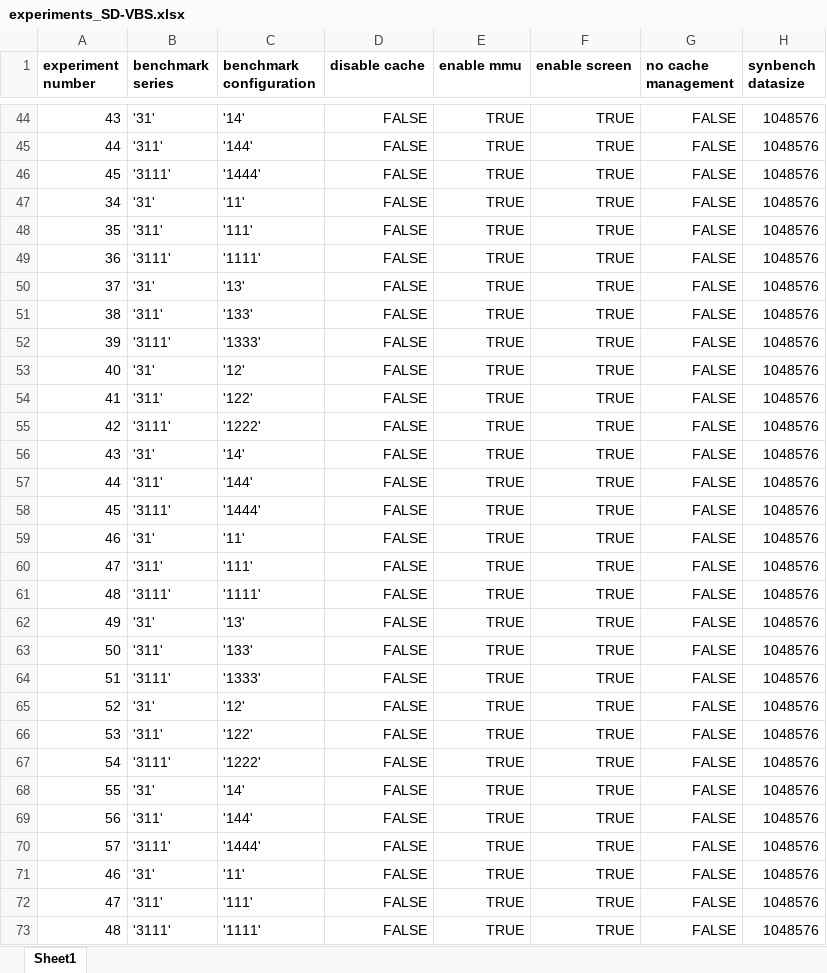
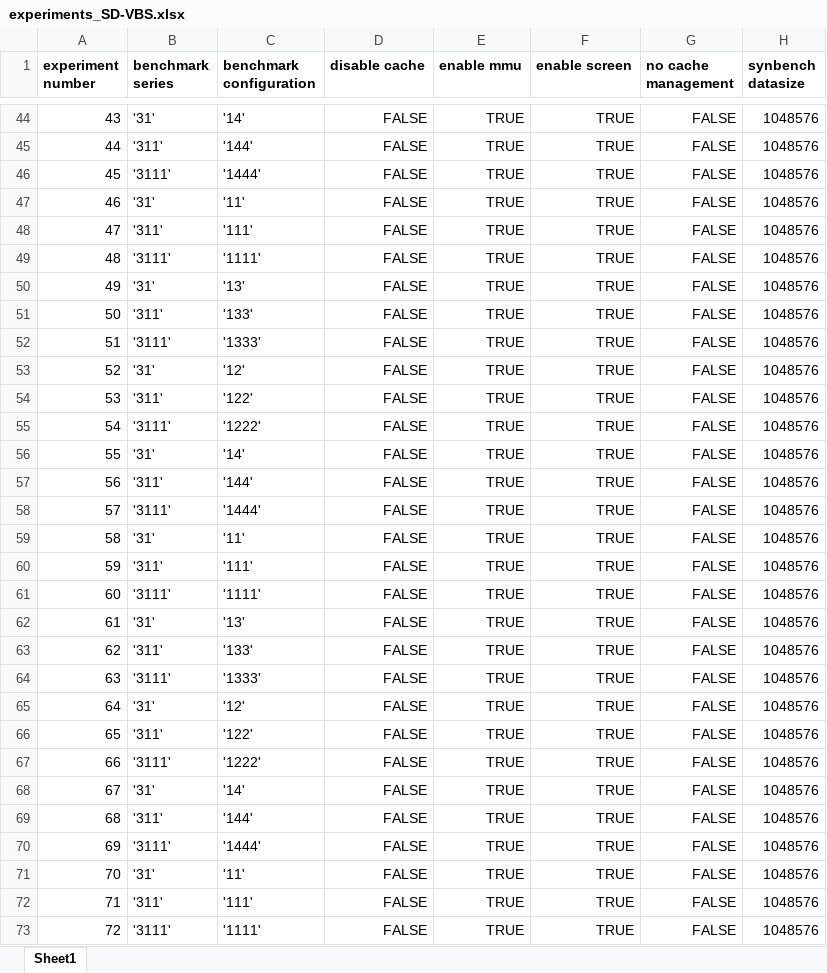
Before and after one commit to cassebas/Raspberry-Pi-Multicore, an Excel workbook: experiment/xlsx/experiments_SD-VBS.xlsx, sheet Sheet1, drawn as a sheet; only a part is shown, gaps mark what is left out; values as stored, in another font and other column widths than the file's, no borders; the diff covers the shown part only; the diff names each change by its address in the sheet, - before the commit and + after, or states it on an @@ line.

Commit message:
Correction in experiment definition for SD-VBS

```diff
--- a/experiment/xlsx/experiments_SD-VBS.xlsx (sheet Sheet1)
+++ b/experiment/xlsx/experiments_SD-VBS.xlsx (sheet Sheet1)
-A47 (experiment number): 34
+A47 (experiment number): 46
-A48 (experiment number): 35
+A48 (experiment number): 47
-A49 (experiment number): 36
+A49 (experiment number): 48
-A50 (experiment number): 37
+A50 (experiment number): 49
-A51 (experiment number): 38
+A51 (experiment number): 50
-A52 (experiment number): 39
+A52 (experiment number): 51
-A53 (experiment number): 40
+A53 (experiment number): 52
-A54 (experiment number): 41
+A54 (experiment number): 53
-A55 (experiment number): 42
+A55 (experiment number): 54
-A56 (experiment number): 43
+A56 (experiment number): 55
-A57 (experiment number): 44
+A57 (experiment number): 56
-A58 (experiment number): 45
+A58 (experiment number): 57
-A59 (experiment number): 46
+A59 (experiment number): 58
-A60 (experiment number): 47
+A60 (experiment number): 59
-A61 (experiment number): 48
+A61 (experiment number): 60
-A62 (experiment number): 49
+A62 (experiment number): 61
-A63 (experiment number): 50
+A63 (experiment number): 62
-A64 (experiment number): 51
+A64 (experiment number): 63
-A65 (experiment number): 52
+A65 (experiment number): 64
-A66 (experiment number): 53
+A66 (experiment number): 65
-A67 (experiment number): 54
+A67 (experiment number): 66
-A68 (experiment number): 55
+A68 (experiment number): 67
-A69 (experiment number): 56
+A69 (experiment number): 68
-A70 (experiment number): 57
+A70 (experiment number): 69
-A71 (experiment number): 46
+A71 (experiment number): 70
-A72 (experiment number): 47
+A72 (experiment number): 71
-A73 (experiment number): 48
+A73 (experiment number): 72
```
Also changed, not shown: 9 edited cells elsewhere in this sheet.
